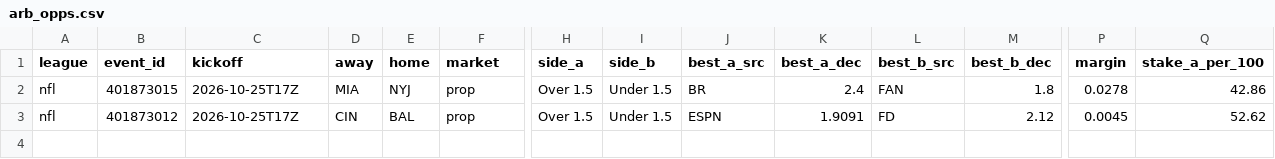
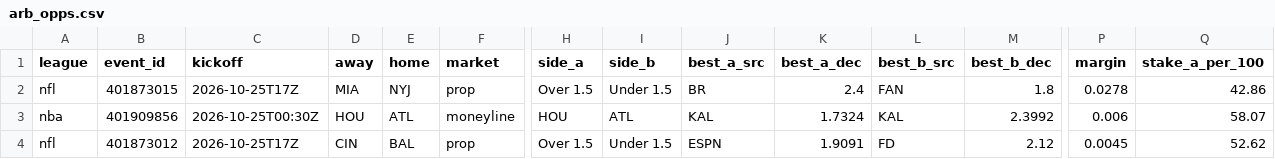
Before and after one commit to 3GO-47/rainman, a CSV file: data/processed/arb_opps.csv, drawn as a sheet; only a part is shown, gaps mark what is left out; rows hold the shown columns only; the diff names each change by its address in the sheet, - before the commit and + after, or states it on an @@ line.

```diff
--- a/data/processed/arb_opps.csv
+++ b/data/processed/arb_opps.csv
+row 3: nba | 401909856 | 2026-10-25T00:30Z | HOU | ATL | moneyline | HOU | ATL | KAL | 1.7324 | KAL | 2.3992 | 0.006 | 58.07
```
Also changed, not shown: data/processed/bet_ledger.csv, data/processed/bet_td.csv, 43 other files.
